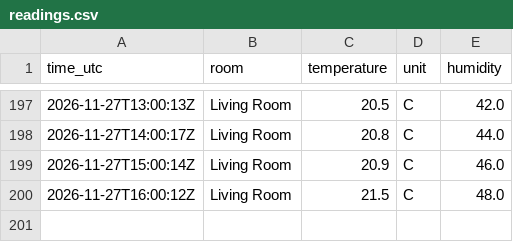
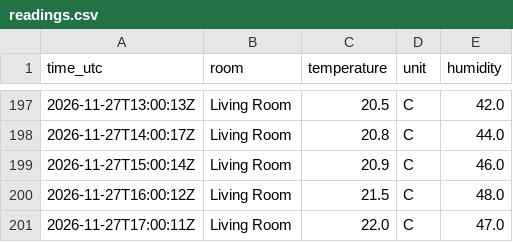
Before and after one commit to EidenGarcia/homepod-climate-log, a CSV file: readings.csv, drawn as a sheet; only a part is shown, gaps mark what is left out.

```diff
--- a/readings.csv
+++ b/readings.csv
@@ -200 +200,2 @@ time_utc,room,temperature,unit,humidity
 2026-11-27T16:00:12Z,Living Room,21.5,C,48.0
+2026-11-27T17:00:11Z,Living Room,22.0,C,47.0
```
